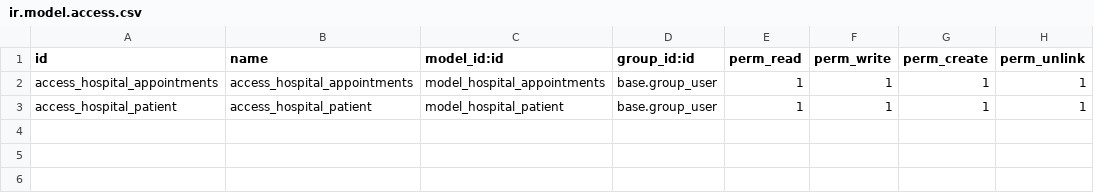
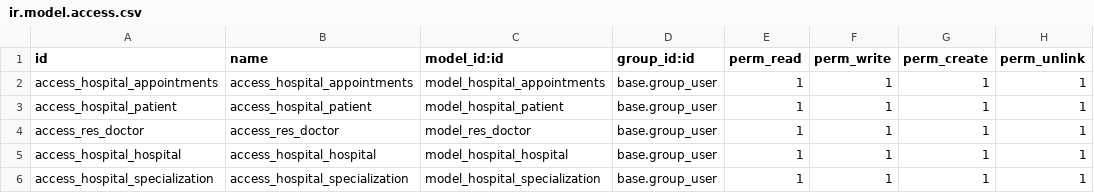
Before and after one commit to VanshKhatri594/Custom_Module, a CSV file: hospital_management/security/ir.model.access.csv, drawn as a sheet; the diff names each change by its address in the sheet, - before the commit and + after, or states it on an @@ line.

Commit message:
Hospital Management System

```diff
--- a/hospital_management/security/ir.model.access.csv
+++ b/hospital_management/security/ir.model.access.csv
+row 4: access_res_doctor | access_res_doctor | model_res_doctor | base.group_user | 1 | 1 | 1 | 1
+row 5: access_hospital_hospital | access_hospital_hospital | model_hospital_hospital | base.group_user | 1 | 1 | 1 | 1
+row 6: access_hospital_specialization | access_hospital_specialization | model_hospital_specialization | base.group_user | 1 | 1 | 1 | 1
```
Also changed, not shown: 14 other files.
